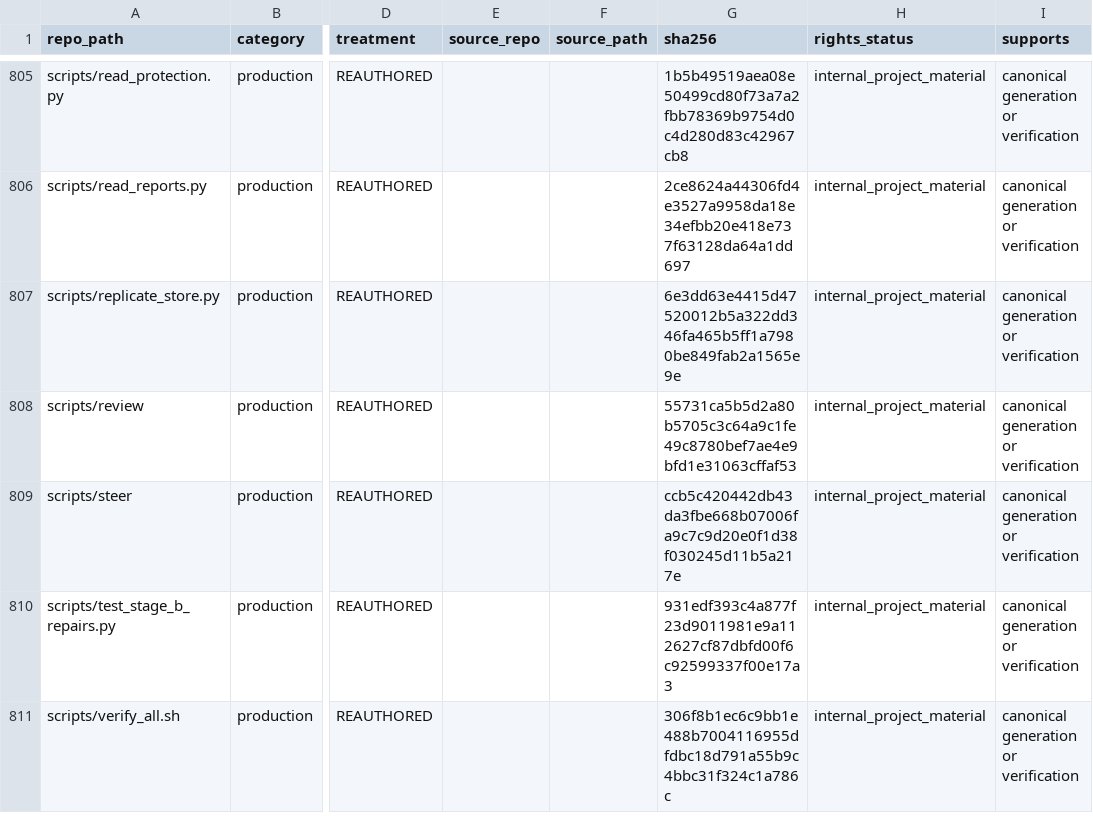
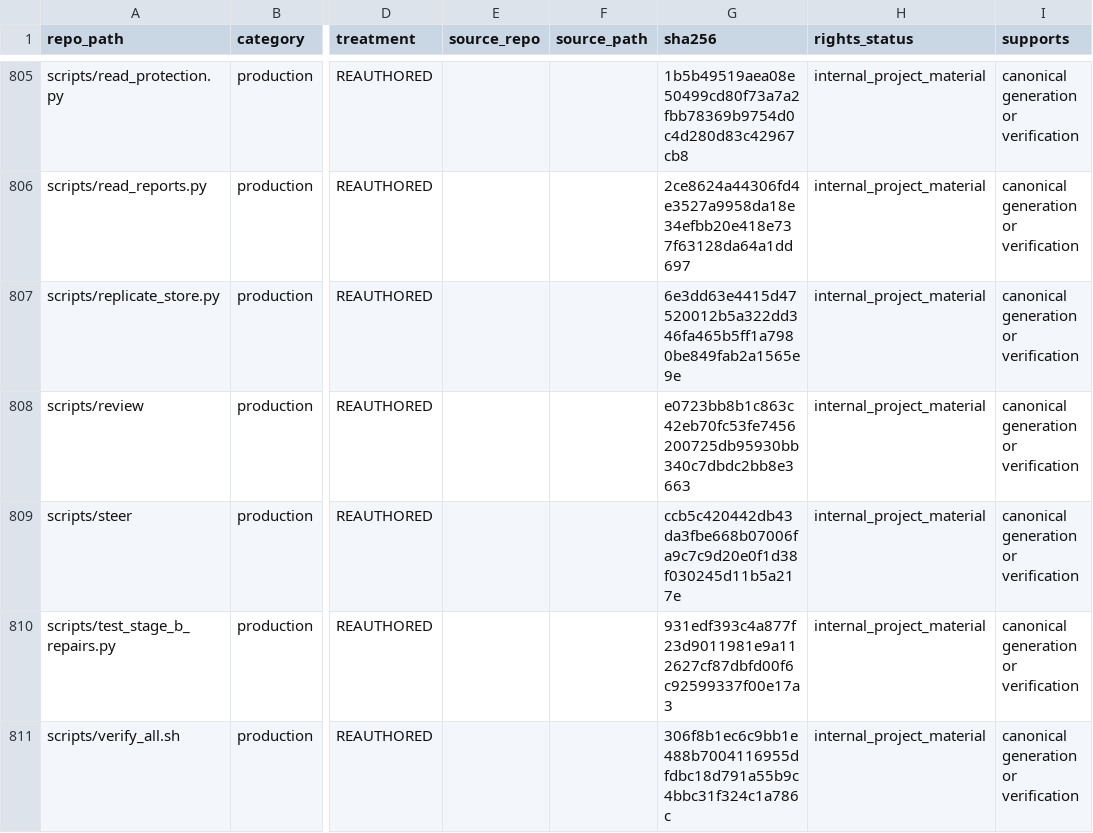
Before and after one commit to owassmer/CORDON, a CSV file: corpus/CATALOG.csv, drawn as a sheet; only a part is shown, gaps mark what is left out; the diff names each change by its address in the sheet, - before the commit and + after, or states it on an @@ line.

```diff
--- a/corpus/CATALOG.csv
+++ b/corpus/CATALOG.csv
-G808 (sha256): 55731ca5b5d2a80b5705c3c64a9c1fe49c8780bef7ae4e9bfd1e31063cffaf53
+G808 (sha256): e0723bb8b1c863c42eb70fc53fe7456200725db95930bb340c7dbdc2bb8e3663
```
Also changed, not shown: 1 other file.
